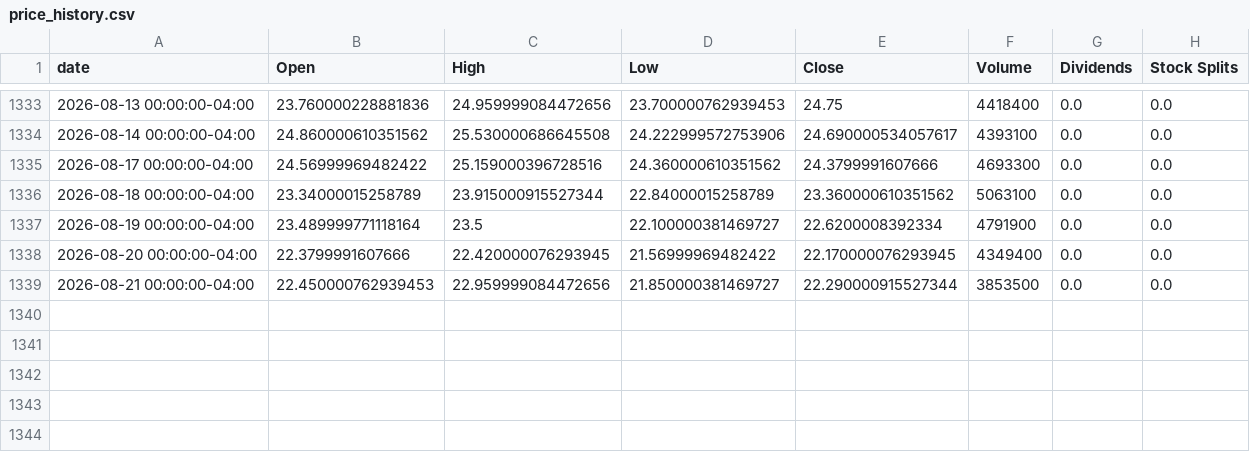
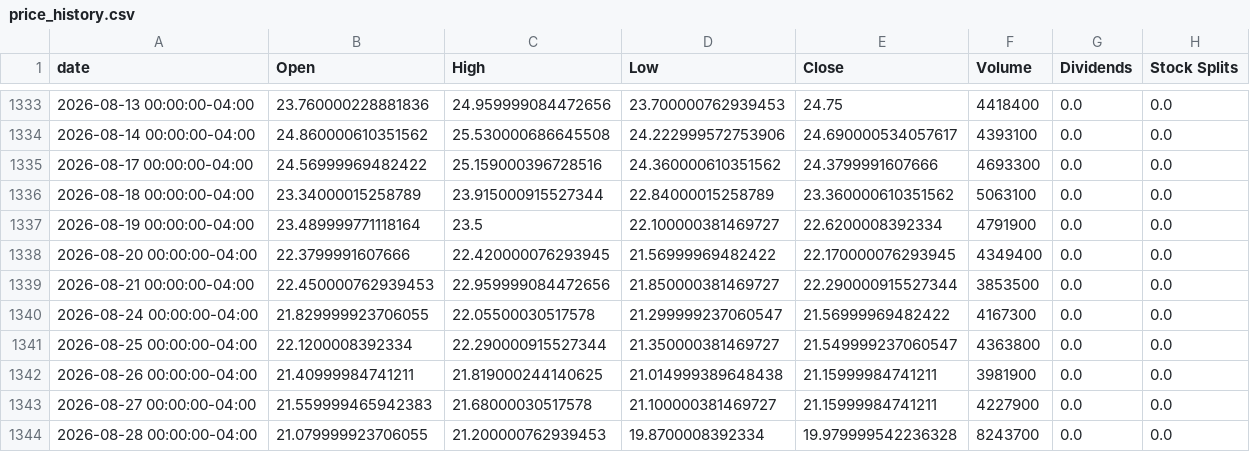
Before and after one commit to raysteezy/raysteezy-learning, a CSV file: data/planet-labs/price_history.csv, drawn as a sheet; only a part is shown, gaps mark what is left out.

```diff
--- a/data/planet-labs/price_history.csv
+++ b/data/planet-labs/price_history.csv
@@ -1339 +1339,6 @@ date,Open,High,Low,Close,Volume,Dividends,Stock Splits
 2026-08-21 00:00:00-04:00,22.450000762939453,22.959999084472656,21.850000381469727,22.290000915527344,3853500,0.0,0.0
+2026-08-24 00:00:00-04:00,21.829999923706055,22.05500030517578,21.299999237060547,21.56999969482422,4167300,0.0,0.0
+2026-08-25 00:00:00-04:00,22.1200008392334,22.290000915527344,21.350000381469727,21.549999237060547,4363800,0.0,0.0
+2026-08-26 00:00:00-04:00,21.40999984741211,21.819000244140625,21.014999389648438,21.15999984741211,3981900,0.0,0.0
+2026-08-27 00:00:00-04:00,21.559999465942383,21.68000030517578,21.100000381469727,21.15999984741211,4227900,0.0,0.0
+2026-08-28 00:00:00-04:00,21.079999923706055,21.200000762939453,19.8700008392334,19.979999542236328,8243700,0.0,0.0
```
Also changed, not shown: data/planet-labs/predictions/prices.csv, data/planet-labs/predictions/v1_predicted_prices.csv, 3 other files.
